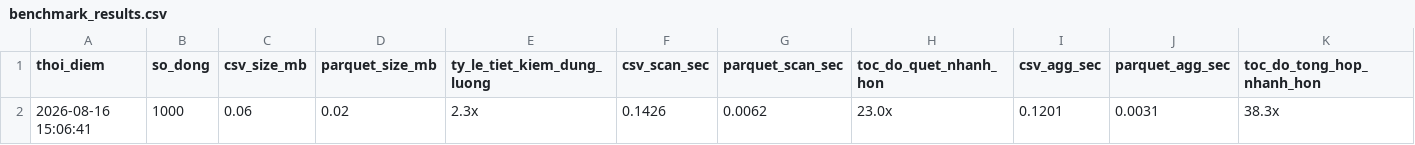
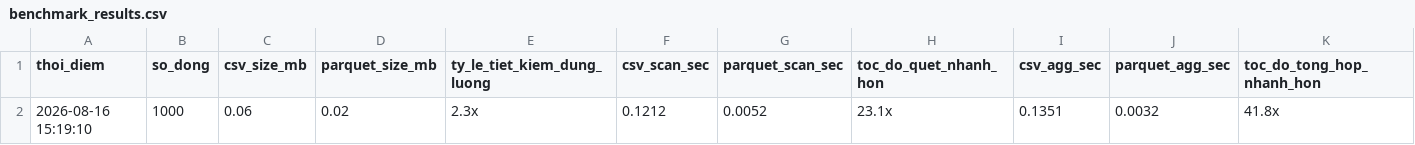
Before and after one commit to dovanduoc/duckdb-container-yard-v119, a CSV file: data/benchmark/benchmark_results.csv, drawn as a sheet; removed rows and columns are numbered as before the commit, all else as after; the diff names each change by its address in the sheet, - before the commit and + after, or states it on an @@ line.

```diff
--- a/data/benchmark/benchmark_results.csv
+++ b/data/benchmark/benchmark_results.csv
-row 2: 2026-08-16 15:06:41 | 1000 | 0.06 | 0.02 | 2.3x | 0.1426 | 0.0062 | 23.0x | 0.1201 | 0.0031 | 38.3x
+row 2: 2026-08-16 15:19:10 | 1000 | 0.06 | 0.02 | 2.3x | 0.1212 | 0.0052 | 23.1x | 0.1351 | 0.0032 | 41.8x
```
Also changed, not shown: 4 other files.
